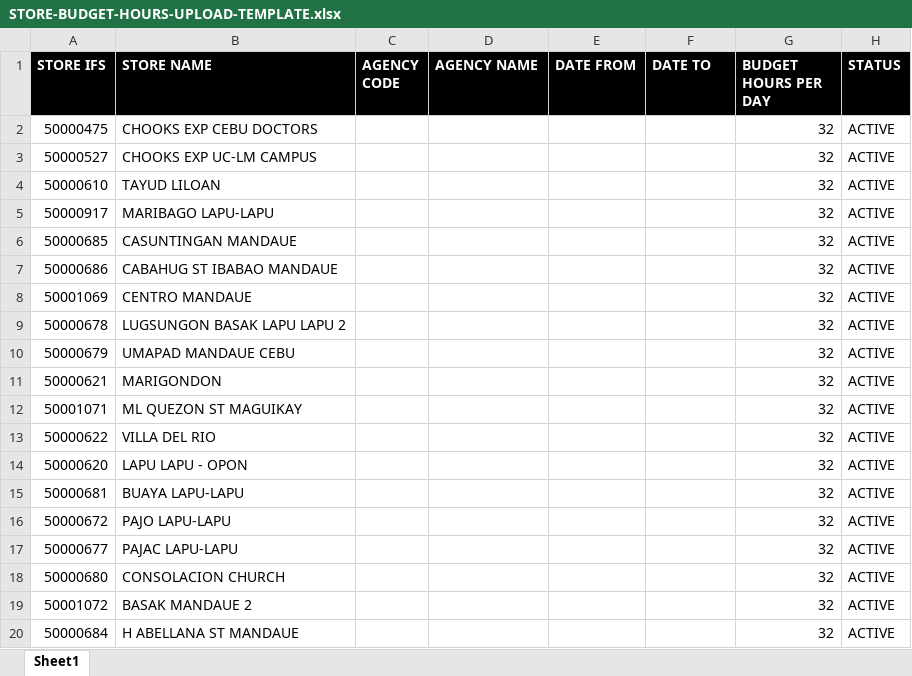
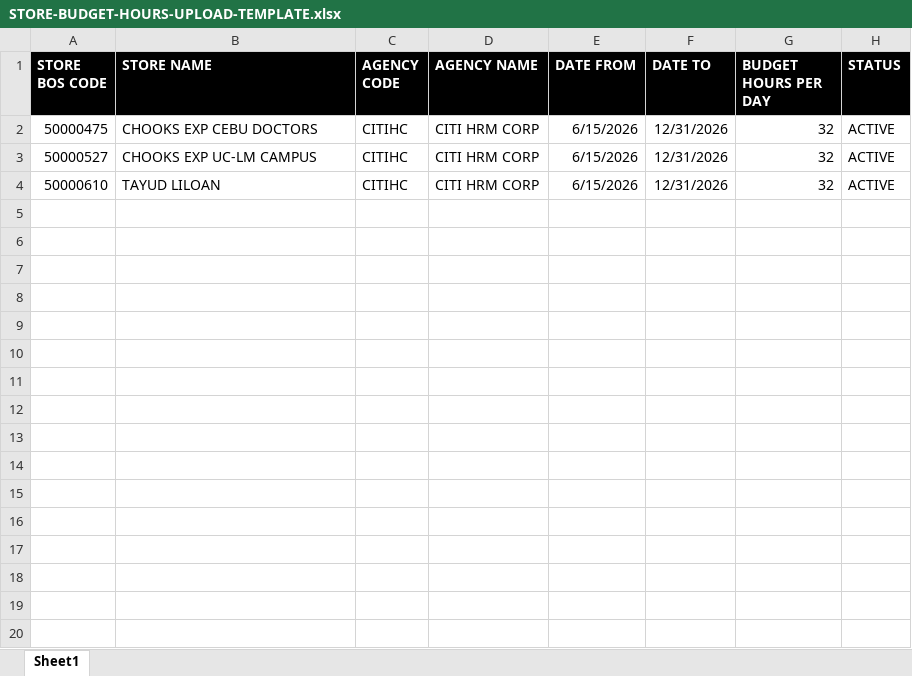
Before and after one commit to james-027/OSH_BACKEND, an Excel workbook: uploads/UPLOAD-TEMPLATE/STORE-BUDGET-HOURS-UPLOAD-TEMPLATE.xlsx, sheet Sheet1, drawn as a sheet; only a part is shown; values as stored, in another font and other column widths than the file's, no borders; the diff covers the shown part only; the diff names each change by its address in the sheet, - before the commit and + after, or states it on an @@ line.

Commit message:
Warehouse budget hours template revision

```diff
--- a/uploads/UPLOAD-TEMPLATE/STORE-BUDGET-HOURS-UPLOAD-TEMPLATE.xlsx (sheet Sheet1)
+++ b/uploads/UPLOAD-TEMPLATE/STORE-BUDGET-HOURS-UPLOAD-TEMPLATE.xlsx (sheet Sheet1)
-A1: STORE IFS
+A1: STORE BOS CODE
-C2:C4 (AGENCY CODE): (empty)
+C2:C4 (AGENCY CODE): CITIHC
-D2:D4 (AGENCY NAME): (empty)
+D2:D4 (AGENCY NAME): CITI HRM CORP
-E2:E4 (DATE FROM): (empty)
+E2:E4 (DATE FROM): 6/15/2026
-F2:F4 (DATE TO): (empty)
+F2:F4 (DATE TO): 12/31/2026
-row 5: 50000917 | MARIBAGO LAPU-LAPU |  |  |  |  | 32 | ACTIVE
-row 6: 50000685 | CASUNTINGAN MANDAUE |  |  |  |  | 32 | ACTIVE
-row 7: 50000686 | CABAHUG ST IBABAO MANDAUE |  |  |  |  | 32 | ACTIVE
-row 8: 50001069 | CENTRO MANDAUE |  |  |  |  | 32 | ACTIVE
-row 9: 50000678 | LUGSUNGON BASAK LAPU LAPU 2 |  |  |  |  | 32 | ACTIVE
-row 10: 50000679 | UMAPAD MANDAUE CEBU |  |  |  |  | 32 | ACTIVE
-row 11: 50000621 | MARIGONDON |  |  |  |  | 32 | ACTIVE
-row 12: 50001071 | ML QUEZON ST MAGUIKAY |  |  |  |  | 32 | ACTIVE
-row 13: 50000622 | VILLA DEL RIO |  |  |  |  | 32 | ACTIVE
-row 14: 50000620 | LAPU LAPU - OPON |  |  |  |  | 32 | ACTIVE
-row 15: 50000681 | BUAYA LAPU-LAPU |  |  |  |  | 32 | ACTIVE
-row 16: 50000672 | PAJO LAPU-LAPU |  |  |  |  | 32 | ACTIVE
-row 17: 50000677 | PAJAC LAPU-LAPU |  |  |  |  | 32 | ACTIVE
-row 18: 50000680 | CONSOLACION CHURCH |  |  |  |  | 32 | ACTIVE
-row 19: 50001072 | BASAK MANDAUE 2 |  |  |  |  | 32 | ACTIVE
-row 20: 50000684 | H ABELLANA ST MANDAUE |  |  |  |  | 32 | ACTIVE
```
Also changed, not shown: 80 removed rows elsewhere in this sheet.
